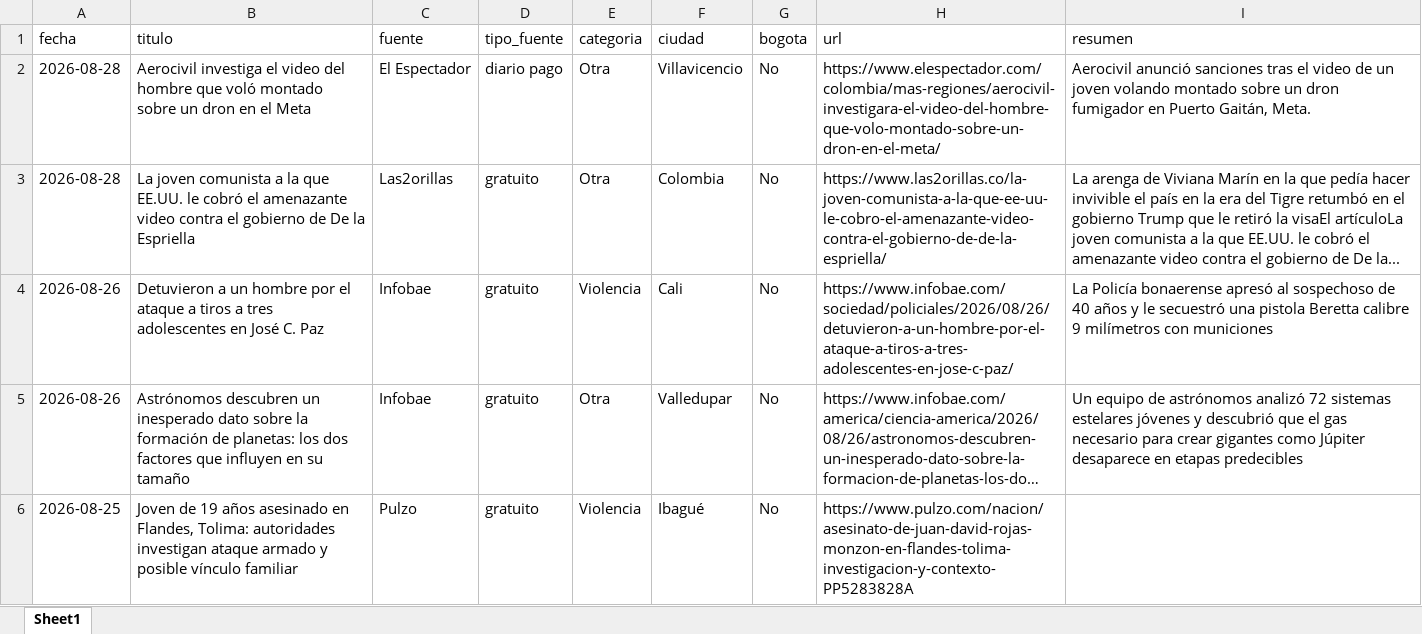
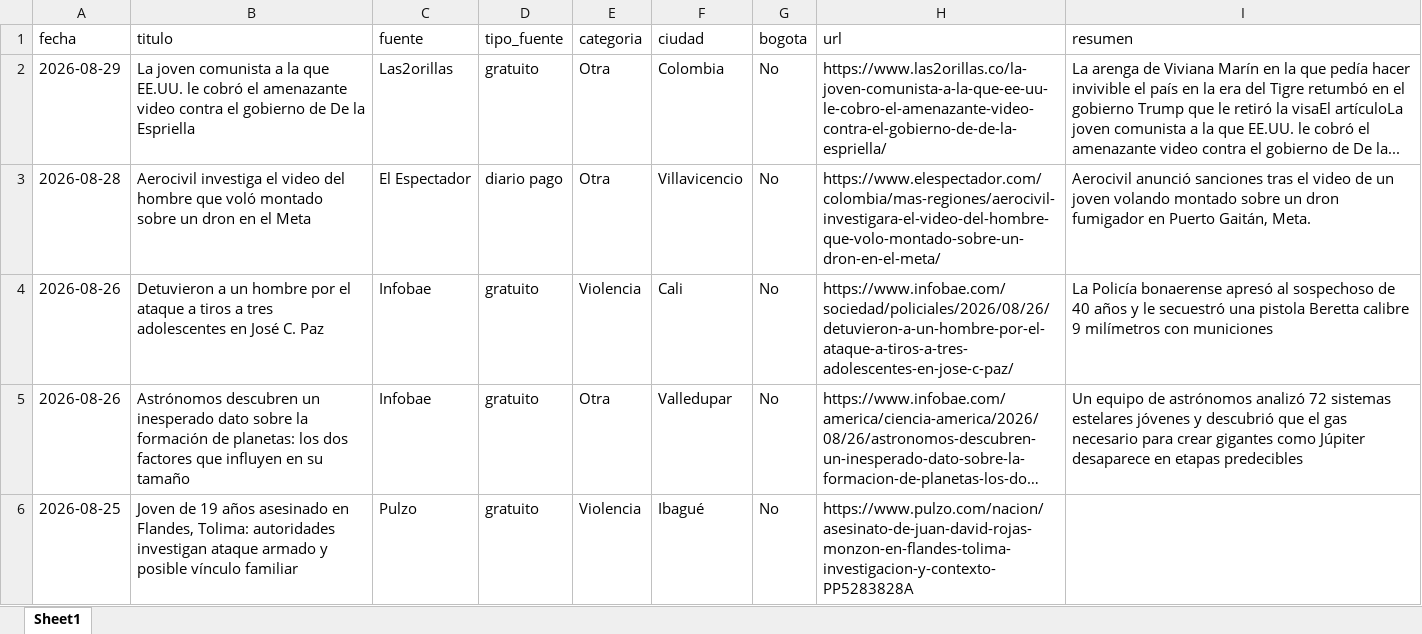
Before and after one commit to CarolinaHernandez2019/-monitoreo-noticias-juventud, an Excel workbook: data/noticias.xlsx, sheet Sheet1, drawn as a sheet; only a part is shown; long unchanged cells end in …; values as stored, in another font and other column widths than the file's, no borders; removed rows and columns are numbered as before the commit, all else as after; the diff names each change by its address in the sheet, - before the commit and + after, or states it on an @@ line.

```diff
--- a/data/noticias.xlsx (sheet Sheet1)
+++ b/data/noticias.xlsx (sheet Sheet1)
+row 2: 2026-08-29 | La joven comunista a la que EE.UU. le cobró el amenazante video contra el gobierno de De la Espriella | Las2orillas | gratuito | Otra | Colombia | No | https://www.las2orillas.co/la-joven-comunista-a-la-que-ee-uu-le-cobro-el-amenazante-video-contra-el-gobierno-de-de-la-espriella/ | La arenga de Viviana Marín en la que pedía hacer invivible el país en la era del Tigre retumbó en el gobierno Trump que le retiró la visaEl artículoLa joven comunista a la que EE.UU. le cobró el amenazante video contra el gobierno de De la...
-row 3: 2026-08-28 | La joven comunista a la que EE.UU. le cobró el amenazante video contra el gobierno de De la Espriella | Las2orillas | gratuito | Otra | Colombia | No | https://www.las2orillas.co/la-joven-comunista-a-la-que-ee-uu-le-cobro-el-amenazante-video-contra-el-gobierno-de-de-la-espriella/ | La arenga de Viviana Marín en la que pedía hacer invivible el país en la era del Tigre retumbó en el gobierno Trump que le retiró la visaEl artículoLa joven comunista a la que EE.UU. le cobró el amenazante video contra el gobierno de De la...
```
